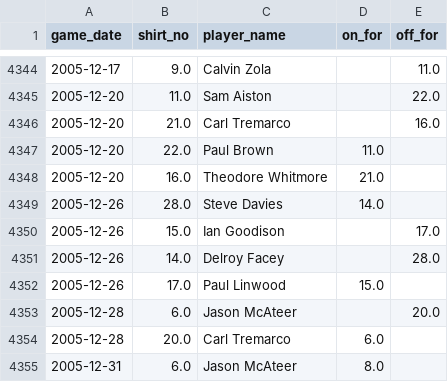
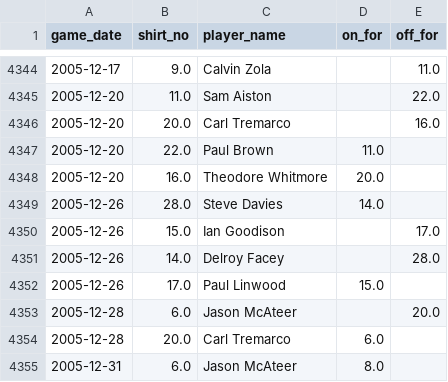
Before and after one commit to petebrown/data-updater, a CSV file: data/subs.csv, drawn as a sheet; only a part is shown, gaps mark what is left out.

Commit message:
manual sub fix

```diff
--- a/data/subs.csv
+++ b/data/subs.csv
@@ -4345,5 +4345,5 @@ game_date,shirt_no,player_name,on_for,off_for
 2005-12-20,11.0,Sam Aiston,,22.0
-2005-12-20,21.0,Carl Tremarco,,16.0
+2005-12-20,20.0,Carl Tremarco,,16.0
 2005-12-20,22.0,Paul Brown,11.0,
-2005-12-20,16.0,Theodore Whitmore,21.0,
+2005-12-20,16.0,Theodore Whitmore,20.0,
 2005-12-26,28.0,Steve Davies,14.0,
```
